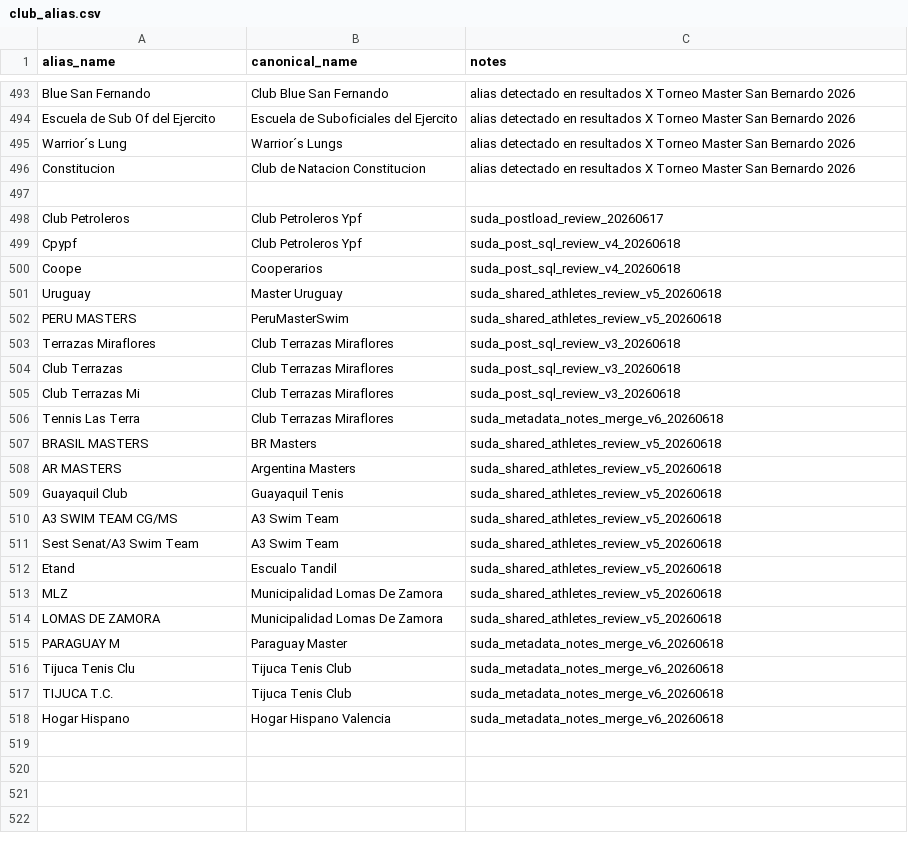
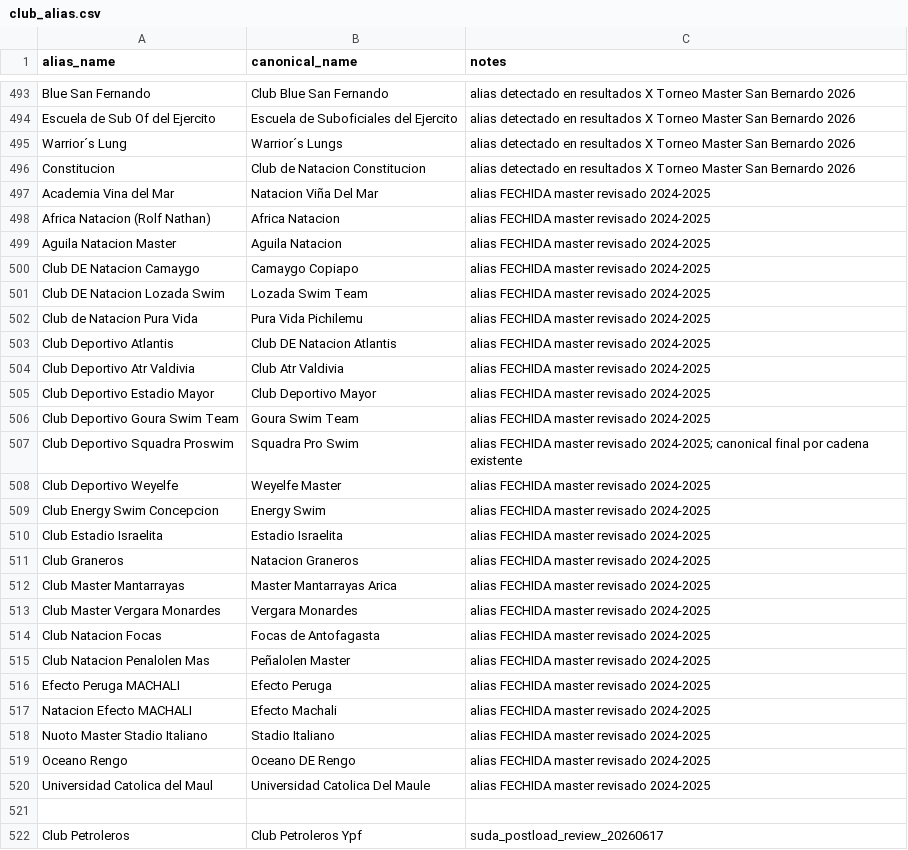
Before and after one commit to miguelcarcamov/swimming-chile, a CSV file: backend/data/reference/club_alias.csv, drawn as a sheet; only a part is shown, gaps mark what is left out; the shorter side is filled out with more unchanged rows; the diff names each change by its address in the sheet, - before the commit and + after, or states it on an @@ line.

Commit message:
fix: forward club aliases in results batch load

```diff
--- a/backend/data/reference/club_alias.csv
+++ b/backend/data/reference/club_alias.csv
+row 497: Academia Vina del Mar | Natacion Viña Del Mar | alias FECHIDA master revisado 2024-2025
+row 498: Africa Natacion (Rolf Nathan) | Africa Natacion | alias FECHIDA master revisado 2024-2025
+row 499: Aguila Natacion Master | Aguila Natacion | alias FECHIDA master revisado 2024-2025
+row 500: Club DE Natacion Camaygo | Camaygo Copiapo | alias FECHIDA master revisado 2024-2025
+row 501: Club DE Natacion Lozada Swim | Lozada Swim Team | alias FECHIDA master revisado 2024-2025
+row 502: Club de Natacion Pura Vida | Pura Vida Pichilemu | alias FECHIDA master revisado 2024-2025
+row 503: Club Deportivo Atlantis | Club DE Natacion Atlantis | alias FECHIDA master revisado 2024-2025
+row 504: Club Deportivo Atr Valdivia | Club Atr Valdivia | alias FECHIDA master revisado 2024-2025
+row 505: Club Deportivo Estadio Mayor | Club Deportivo Mayor | alias FECHIDA master revisado 2024-2025
+row 506: Club Deportivo Goura Swim Team | Goura Swim Team | alias FECHIDA master revisado 2024-2025
+row 507: Club Deportivo Squadra Proswim | Squadra Pro Swim | alias FECHIDA master revisado 2024-2025; canonical final por cadena existente
+row 508: Club Deportivo Weyelfe | Weyelfe Master | alias FECHIDA master revisado 2024-2025
+row 509: Club Energy Swim Concepcion | Energy Swim | alias FECHIDA master revisado 2024-2025
+row 510: Club Estadio Israelita | Estadio Israelita | alias FECHIDA master revisado 2024-2025
+row 511: Club Graneros | Natacion Graneros | alias FECHIDA master revisado 2024-2025
+row 512: Club Master Mantarrayas | Master Mantarrayas Arica | alias FECHIDA master revisado 2024-2025
+row 513: Club Master Vergara Monardes | Vergara Monardes | alias FECHIDA master revisado 2024-2025
+row 514: Club Natacion Focas | Focas de Antofagasta | alias FECHIDA master revisado 2024-2025
+row 515: Club Natacion Penalolen Mas | Peñalolen Master | alias FECHIDA master revisado 2024-2025
+row 516: Efecto Peruga MACHALI | Efecto Peruga | alias FECHIDA master revisado 2024-2025
+row 517: Natacion Efecto MACHALI | Efecto Machali | alias FECHIDA master revisado 2024-2025
+row 518: Nuoto Master Stadio Italiano | Stadio Italiano | alias FECHIDA master revisado 2024-2025
+row 519: Oceano Rengo | Oceano DE Rengo | alias FECHIDA master revisado 2024-2025
+row 520: Universidad Catolica del Maul | Universidad Catolica Del Maule | alias FECHIDA master revisado 2024-2025
```
Also changed, not shown: 2 other files.
